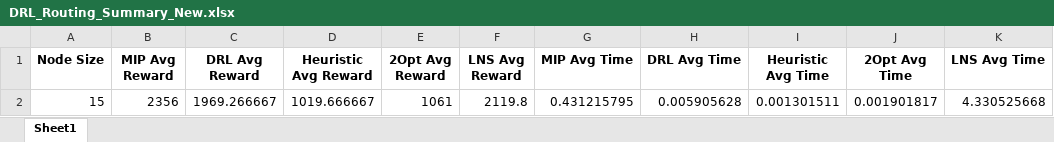
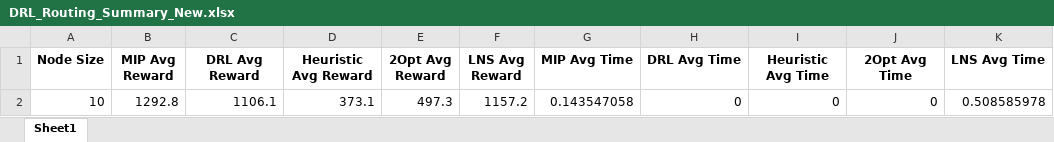
Before and after one commit to adpineres-ef/Pytorch-DRL-Model-Build, an Excel workbook: Training/DRL_Routing_Summary_New.xlsx, sheet Sheet1, drawn as a sheet; values as stored, in another font and other column widths than the file's, no borders; removed rows and columns are numbered as before the commit, all else as after; the diff names each change by its address in the sheet, - before the commit and + after, or states it on an @@ line.

```diff
--- a/Training/DRL_Routing_Summary_New.xlsx (sheet Sheet1)
+++ b/Training/DRL_Routing_Summary_New.xlsx (sheet Sheet1)
-row 2: 15 | 2356 | 1969.266667 | 1019.666667 | 1061 | 2119.8 | 0.431215795 | 0.005905628 | 0.001301511 | 0.001901817 | 4.330525668
+row 2: 10 | 1292.8 | 1106.1 | 373.1 | 497.3 | 1157.2 | 0.143547058 | 0 | 0 | 0 | 0.508585978
```
Also changed, not shown: 1 other file.
